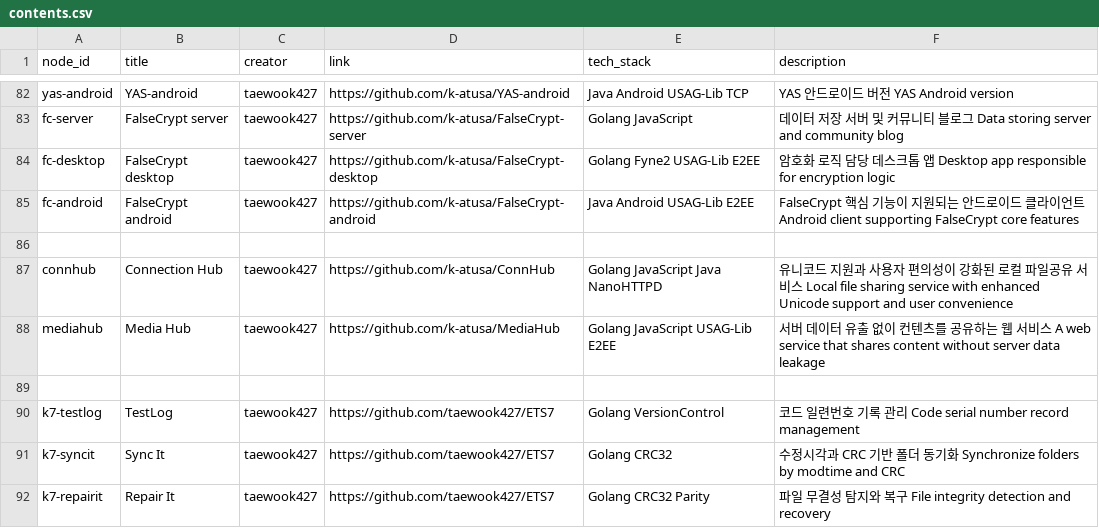
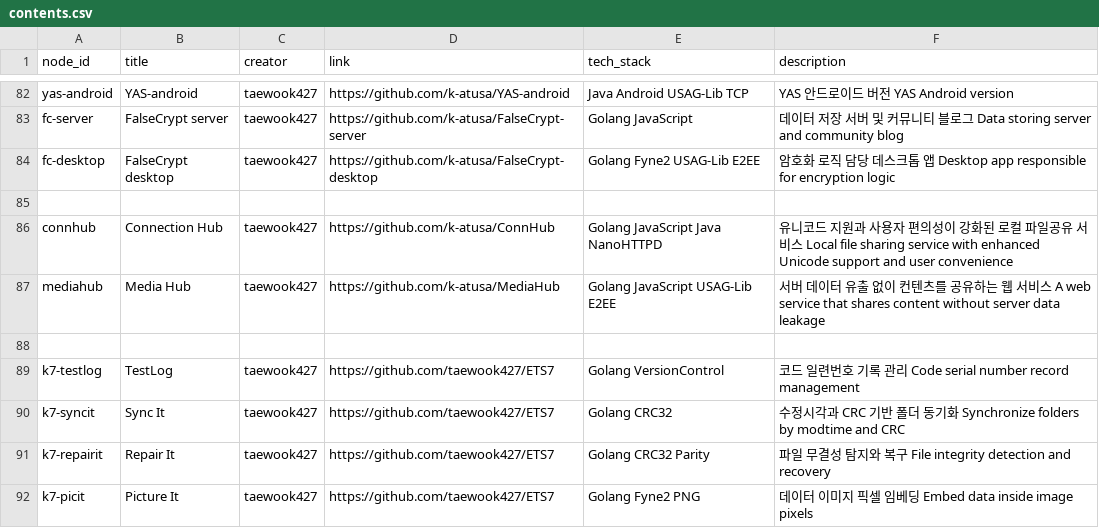
Before and after one commit to taewook427/WebMain, a CSV file: devHistory/contents.csv, drawn as a sheet; only a part is shown, gaps mark what is left out; the shorter side is filled out with more unchanged rows.

Commit message:
removed fc-android

```diff
--- a/devHistory/contents.csv
+++ b/devHistory/contents.csv
@@ -84,3 +84,2 @@ fc-server,FalseCrypt server,taewook427,https://github.com/k-atusa/FalseCrypt-ser
 fc-desktop,FalseCrypt desktop,taewook427,https://github.com/k-atusa/FalseCrypt-desktop,Golang Fyne2 USAG-Lib E2EE,암호화 로직 담당 데스크톱 앱  Desktop app responsible for encryption logic
-fc-android,FalseCrypt android,taewook427,https://github.com/k-atusa/FalseCrypt-android,Java Android USAG-Lib E2EE,FalseCrypt 핵심 기능이 지원되는 안드로이드 클라이언트  Android client supporting FalseCrypt core features
 
```
Also changed, not shown: devHistory/edges.csv, devHistory/nodes.csv.
